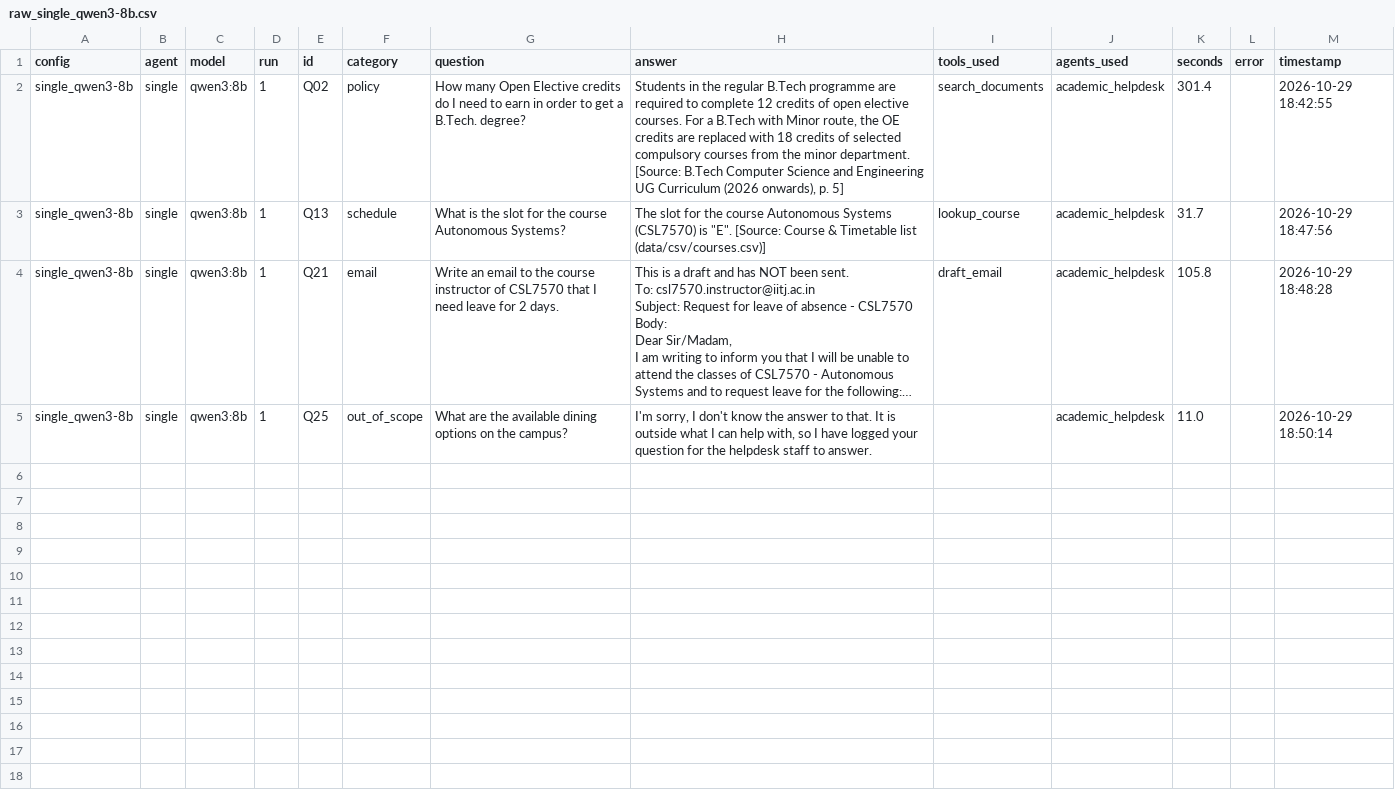
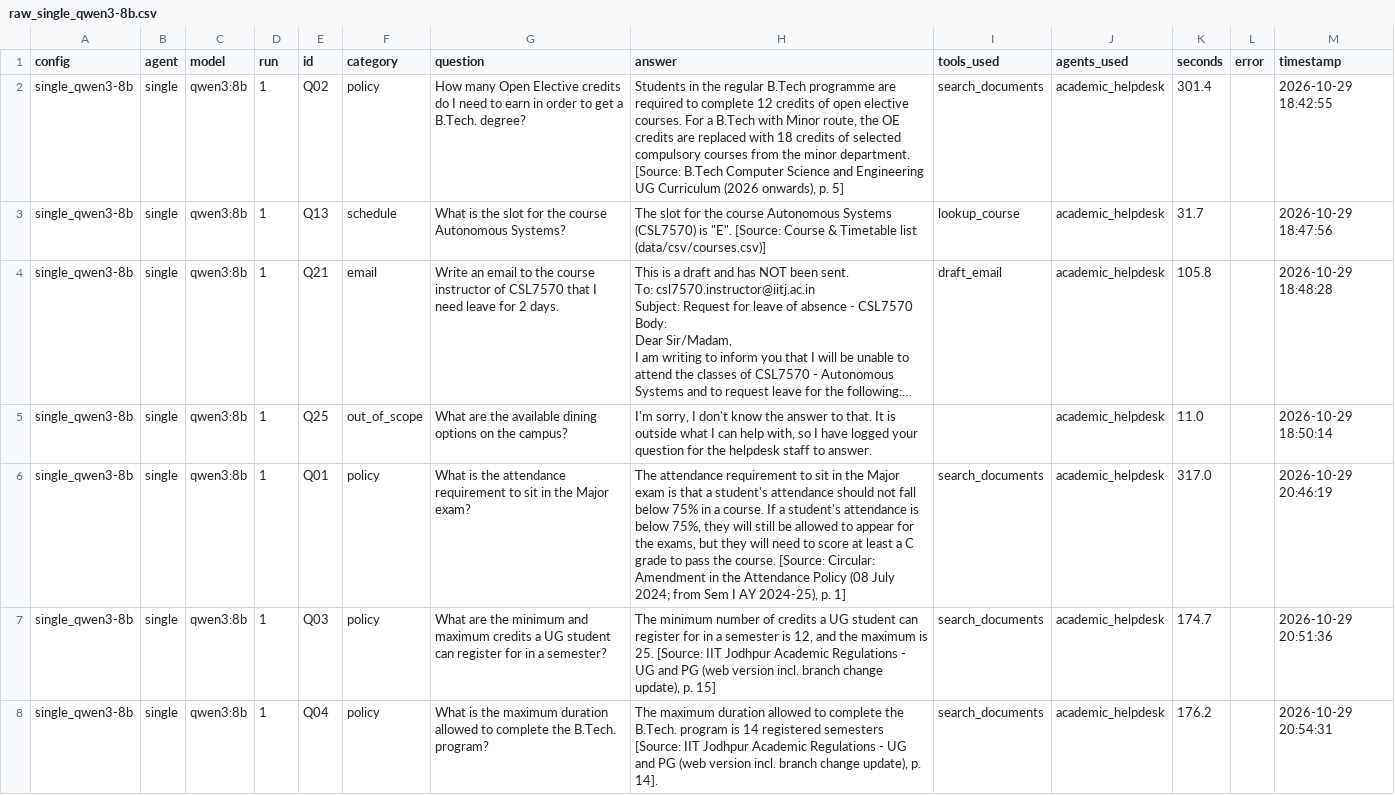
Before and after one commit to brundhaiitj/AS_A2_Acadamic-Helpdesk-Agent_1015_1003, a CSV file: results/raw_single_qwen3-8b.csv, drawn as a sheet; only a part is shown; long unchanged cells end in …; the diff covers the shown part only; the diff names each change by its address in the sheet, - before the commit and + after, or states it on an @@ line.

Commit message:
Single-agent evaluation: 15 questions (qwen3:8b)

```diff
--- a/results/raw_single_qwen3-8b.csv
+++ b/results/raw_single_qwen3-8b.csv
+row 6: single_qwen3-8b | single | qwen3:8b | 1 | Q01 | policy | What is the attendance requirement to sit in the Major exam? | The attendance requirement to sit in the Major exam is that a student's attendance should not fall below 75% in a course. If a student's attendance is below 75%, they will still be allowed to appear for the exams, but they will need to score at least a C grade to pass the course. [Source: Circular: Amendment in the Attendance Policy (08 July 2024; from Sem I AY 2024-25), p. 1] | search_documents | academic_helpdesk | 317.0 |  | 2026-10-29 20:46:19
+row 7: single_qwen3-8b | single | qwen3:8b | 1 | Q03 | policy | What are the minimum and maximum credits a UG student can register for in a semester? | The minimum number of credits a UG student can register for in a semester is 12, and the maximum is 25. [Source: IIT Jodhpur Academic Regulations - UG and PG (web version incl. branch change update), p. 15] | search_documents | academic_helpdesk | 174.7 |  | 2026-10-29 20:51:36
+row 8: single_qwen3-8b | single | qwen3:8b | 1 | Q04 | policy | What is the maximum duration allowed to complete the B.Tech. program? | The maximum duration allowed to complete the B.Tech. program is 14 registered semesters [Source: IIT Jodhpur Academic Regulations - UG and PG (web version incl. branch change update), p. 14]. | search_documents | academic_helpdesk | 176.2 |  | 2026-10-29 20:54:31
```
Also changed, not shown: 8 added rows elsewhere in this file, logs/unanswered_log.csv, 1 other file.
